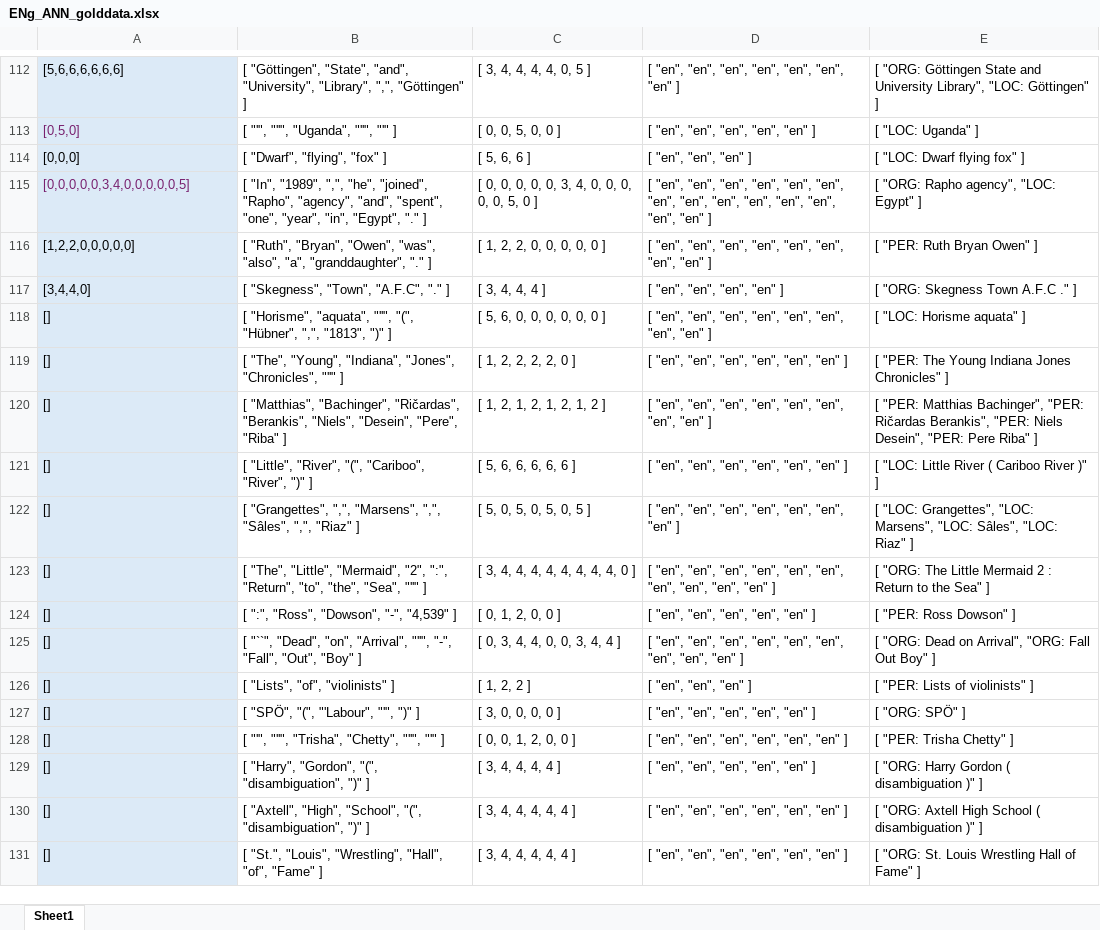
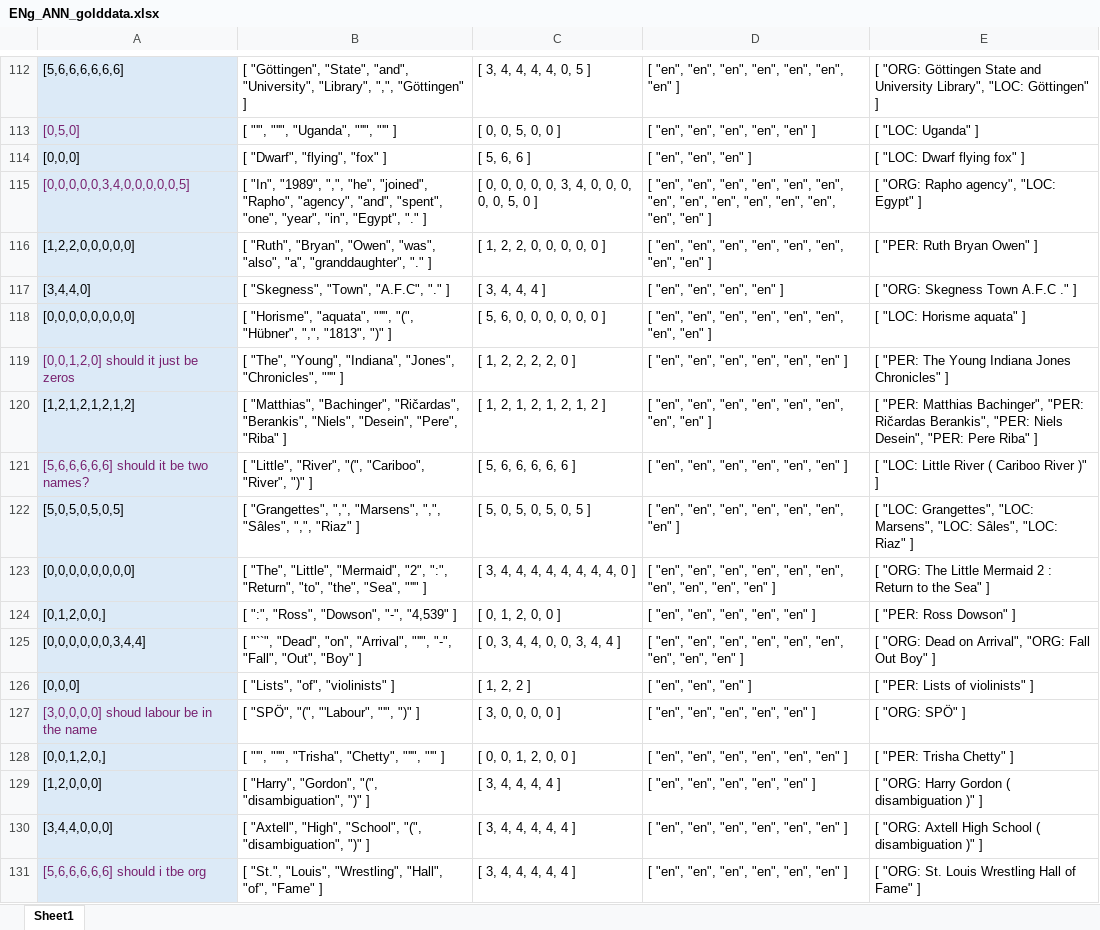
Before and after one commit to julielhagen/NLP, an Excel workbook: ENg_ANN_golddata.xlsx, sheet Sheet1, drawn as a sheet; only a part is shown, gaps mark what is left out; values as stored, in another font and other column widths than the file's, no borders; the diff covers the shown part only; the diff names each change by its address in the sheet, - before the commit and + after, or states it on an @@ line.

Commit message:
annotations

```diff
--- a/ENg_ANN_golddata.xlsx (sheet Sheet1)
+++ b/ENg_ANN_golddata.xlsx (sheet Sheet1)
-A118: []
+A118: [0,0,0,0,0,0,0,0]
-A119: []
+A119: [0,0,1,2,0] should it just be zeros
-A119 text colour: black
+A119 text colour: #78206E
-A120: []
+A120: [1,2,1,2,1,2,1,2]
-A121: []
+A121: [5,6,6,6,6,6] should it be two names?
-A121 text colour: black
+A121 text colour: #78206E
-A122: []
+A122: [5,0,5,0,5,0,5]
-A123: []
+A123: [0,0,0,0,0,0,0,0]
-A124: []
+A124: [0,1,2,0,0,]
-A125: []
+A125: [0,0,0,0,0,0,3,4,4]
-A126: []
+A126: [0,0,0]
-A127: []
+A127: [3,0,0,0,0] shoud labour be in the name
-A127 text colour: black
+A127 text colour: #78206E
-A128: []
+A128: [0,0,1,2,0,]
-A129: []
+A129: [1,2,0,0,0]
-A130: []
+A130: [3,4,4,0,0,0]
-A131: []
+A131: [5,6,6,6,6,6] should i tbe org
-A131 text colour: black
+A131 text colour: #78206E
```
Also changed, not shown: 73 edited cells and cell formats elsewhere in this sheet.
